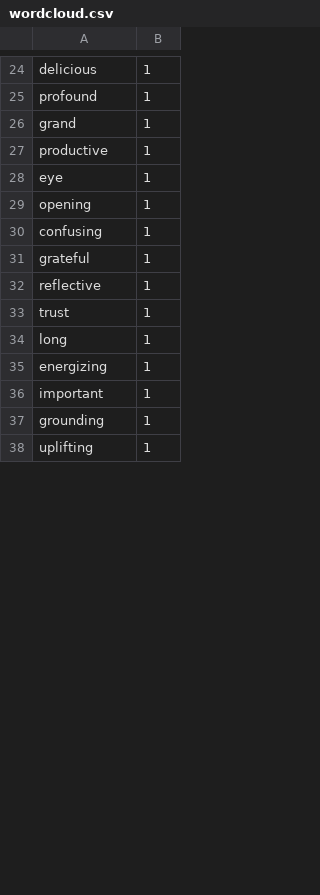
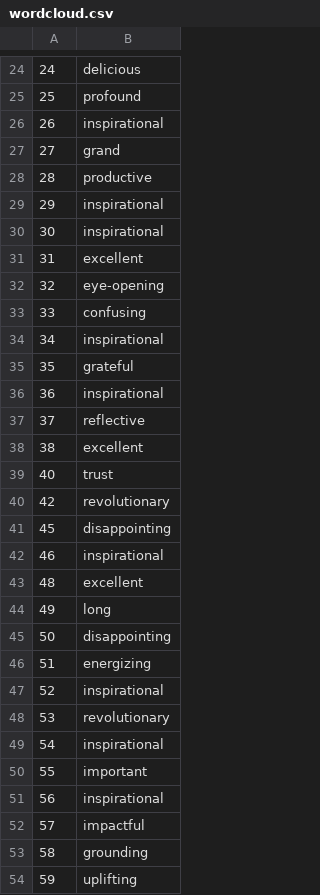
Before and after one commit to OSUoutdoor/bridgeproject, a CSV file: assets/wordcloud.csv, drawn as a sheet; only a part is shown, gaps mark what is left out; removed rows and columns are numbered as before the commit, all else as after; the diff covers the shown part only; the diff names each change by its address in the sheet, - before the commit and + after, or states it on an @@ line.

```diff
--- a/assets/wordcloud.csv
+++ b/assets/wordcloud.csv
+column A, rows 24-25: 24 | 25; rows 27-30: 27 | 28 | 29 | 30; row 33: 33; row 35: 35; row 37: 37; row 39: 40; row 44: 49; row 46: 51; row 50: 55; rows 53-54: 58 | 59
-column B, rows 24-38: all 1
+row 26: 26 | inspirational
-B29: eye
+B29: inspirational
-B30: opening
+B30: inspirational
@@ row 3 moved to row 31: 31 @@
+row 32: 32 | eye-opening
+row 34: 34 | inspirational
+row 36: 36 | inspirational
+row 38: 38 | excellent
@@ row 6 moved to row 40: 42 @@
@@ row 7 moved to row 41: 45 @@
+row 42: 46 | inspirational
+row 43: 48 | excellent
+row 45: 50 | disappointing
+row 47: 52 | inspirational
+row 48: 53 | revolutionary
+row 49: 54 | inspirational
+row 51: 56 | inspirational
+row 52: 57 | impactful
```
Also changed, not shown: 5 added rows, 4 moved rows and 1 edited cell elsewhere in this file, 6 other files.
